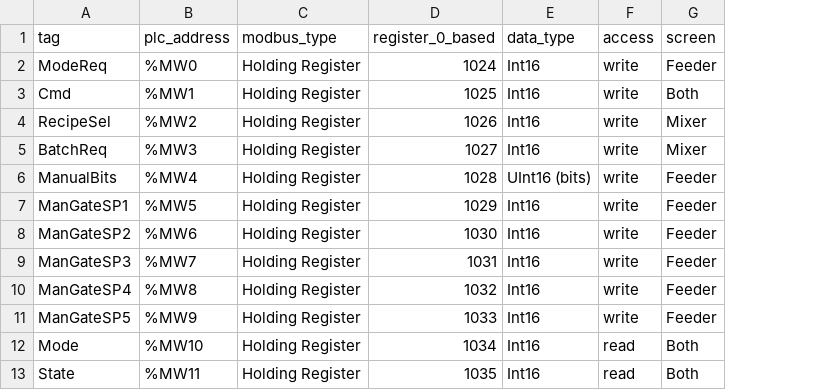
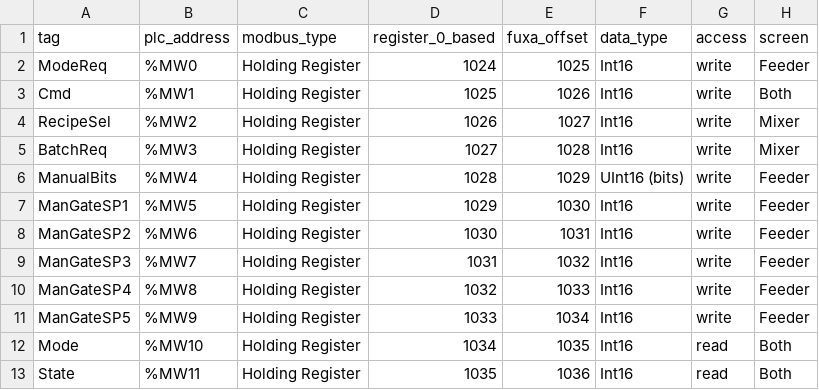
Before and after one commit to SaladinIART/salbotics-plc-troubleshooting-lab, a CSV file: hmi/fuxa-tags.csv, drawn as a sheet; only a part is shown; the diff names each change by its address in the sheet, - before the commit and + after, or states it on an @@ line.

```diff
--- a/hmi/fuxa-tags.csv
+++ b/hmi/fuxa-tags.csv
+column E (fuxa_offset), rows 2-13: 1025 | 1026 | 1027 | 1028 | 1029 | 1030 | 1031 | 1032 | 1033 | 1034 | 1035 | 1036
```
Also changed, not shown: 6 other files.
